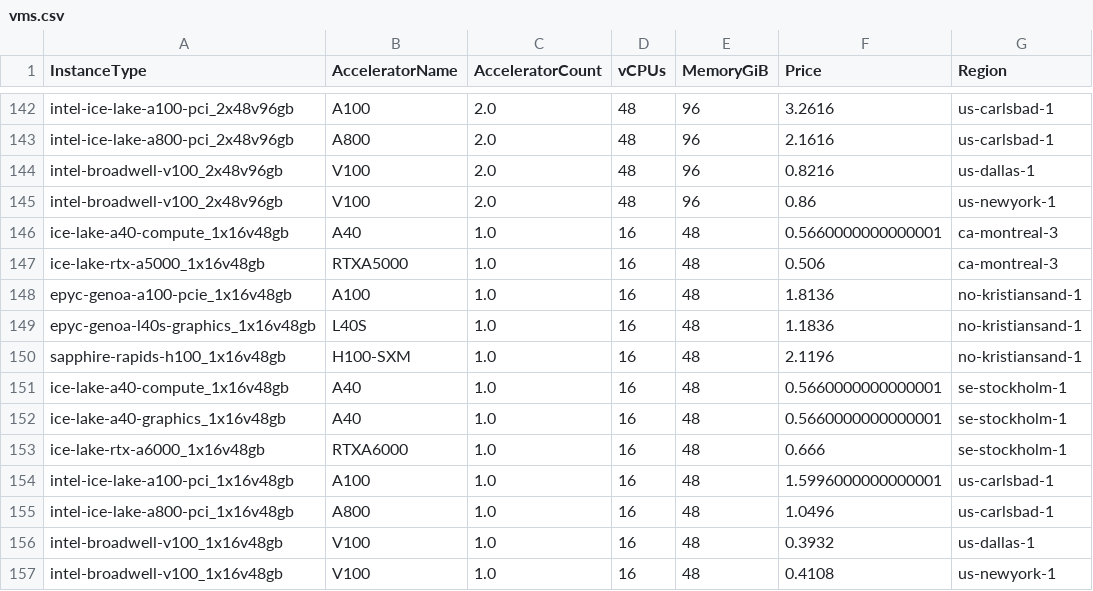
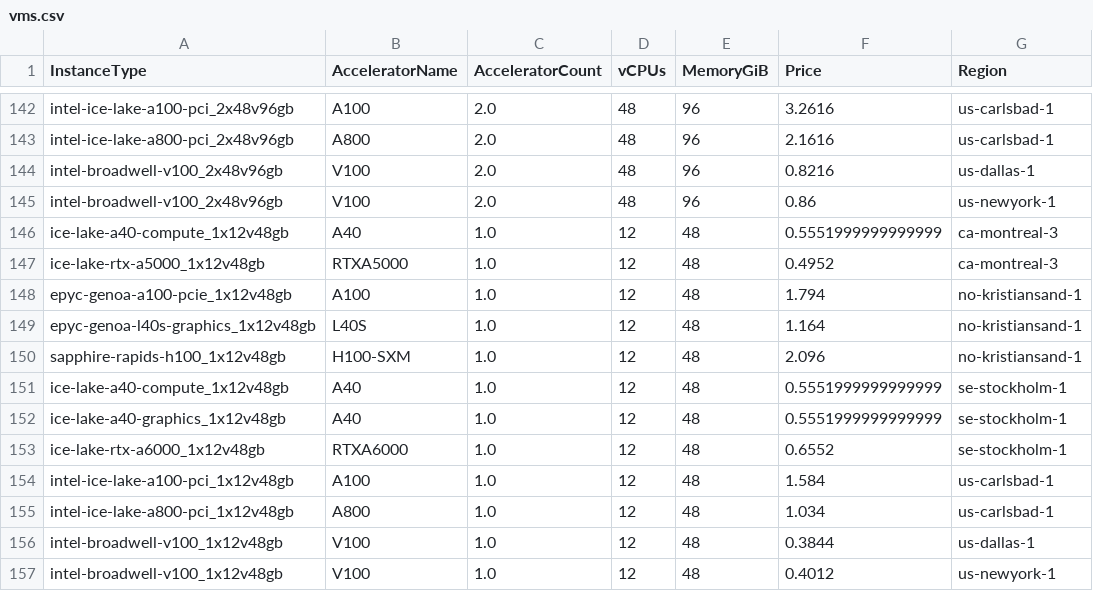
Before and after one commit to PAIR-Systems-Inc/skypilot, a CSV file: sky/catalog/data_fetchers/cudo/vms.csv, drawn as a sheet; only a part is shown, gaps mark what is left out; the diff names each change by its address in the sheet, - before the commit and + after, or states it on an @@ line.

```diff
--- a/sky/catalog/data_fetchers/cudo/vms.csv
+++ b/sky/catalog/data_fetchers/cudo/vms.csv
-A146 (InstanceType): ice-lake-a40-compute_1x16v48gb
+A146 (InstanceType): ice-lake-a40-compute_1x12v48gb
-D146:D157 (vCPUs): 16
+D146:D157 (vCPUs): 12
-F146 (Price): 0.5660000000000001
+F146 (Price): 0.5551999999999999
-A147 (InstanceType): ice-lake-rtx-a5000_1x16v48gb
+A147 (InstanceType): ice-lake-rtx-a5000_1x12v48gb
-F147 (Price): 0.506
+F147 (Price): 0.4952
-A148 (InstanceType): epyc-genoa-a100-pcie_1x16v48gb
+A148 (InstanceType): epyc-genoa-a100-pcie_1x12v48gb
-F148 (Price): 1.8136
+F148 (Price): 1.794
-A149 (InstanceType): epyc-genoa-l40s-graphics_1x16v48gb
+A149 (InstanceType): epyc-genoa-l40s-graphics_1x12v48gb
-F149 (Price): 1.1836
+F149 (Price): 1.164
-A150 (InstanceType): sapphire-rapids-h100_1x16v48gb
+A150 (InstanceType): sapphire-rapids-h100_1x12v48gb
-F150 (Price): 2.1196
+F150 (Price): 2.096
-A151 (InstanceType): ice-lake-a40-compute_1x16v48gb
+A151 (InstanceType): ice-lake-a40-compute_1x12v48gb
-F151:F152 (Price): 0.5660000000000001
+F151:F152 (Price): 0.5551999999999999
-A152 (InstanceType): ice-lake-a40-graphics_1x16v48gb
+A152 (InstanceType): ice-lake-a40-graphics_1x12v48gb
-A153 (InstanceType): ice-lake-rtx-a6000_1x16v48gb
+A153 (InstanceType): ice-lake-rtx-a6000_1x12v48gb
-F153 (Price): 0.666
+F153 (Price): 0.6552
-A154 (InstanceType): intel-ice-lake-a100-pci_1x16v48gb
+A154 (InstanceType): intel-ice-lake-a100-pci_1x12v48gb
-F154 (Price): 1.5996000000000001
+F154 (Price): 1.584
-A155 (InstanceType): intel-ice-lake-a800-pci_1x16v48gb
+A155 (InstanceType): intel-ice-lake-a800-pci_1x12v48gb
-F155 (Price): 1.0496
+F155 (Price): 1.034
-A156:A157 (InstanceType): intel-broadwell-v100_1x16v48gb
+A156:A157 (InstanceType): intel-broadwell-v100_1x12v48gb
-F156 (Price): 0.3932
+F156 (Price): 0.3844
-F157 (Price): 0.4108
+F157 (Price): 0.4012
```
Also changed, not shown: 2 other files.
